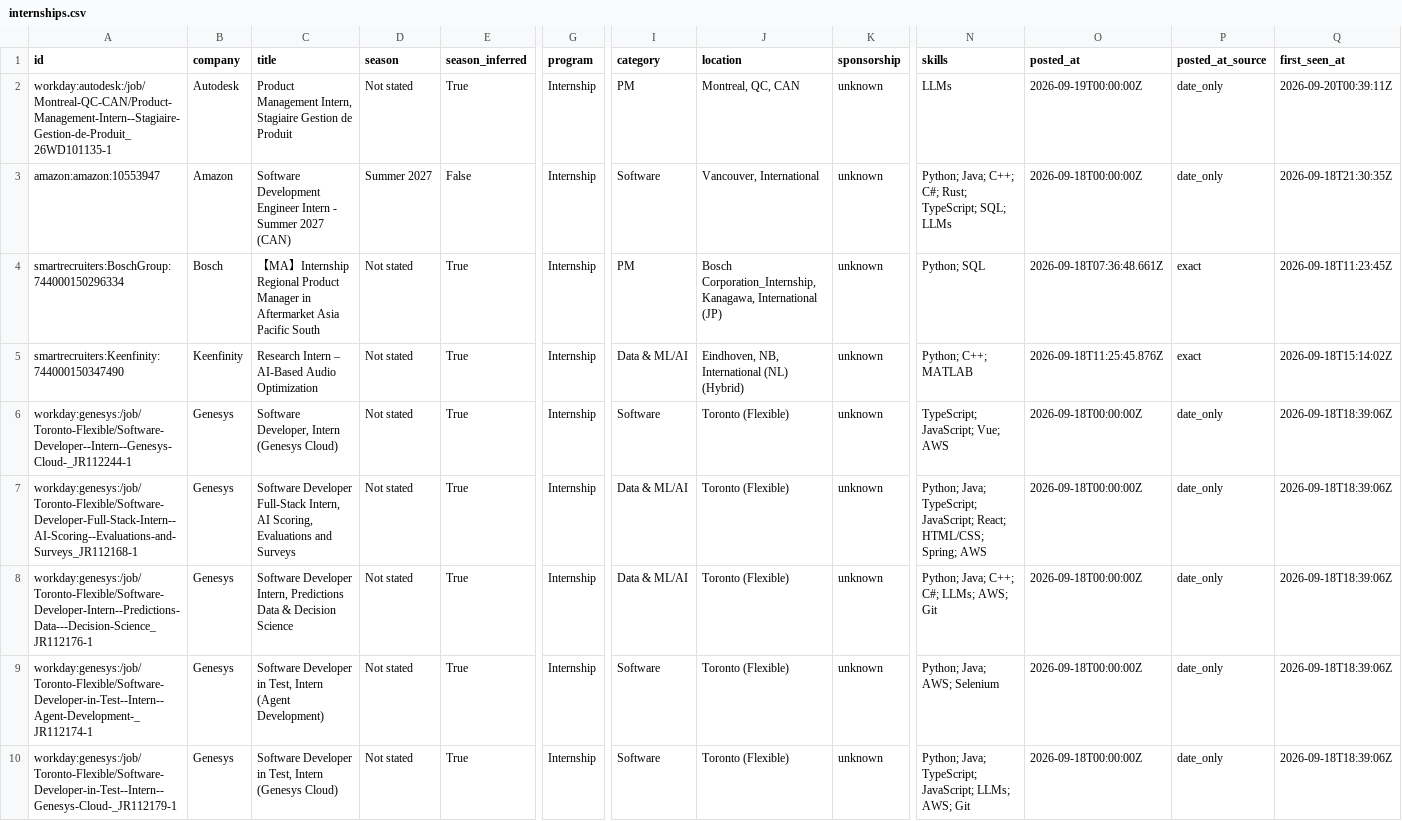
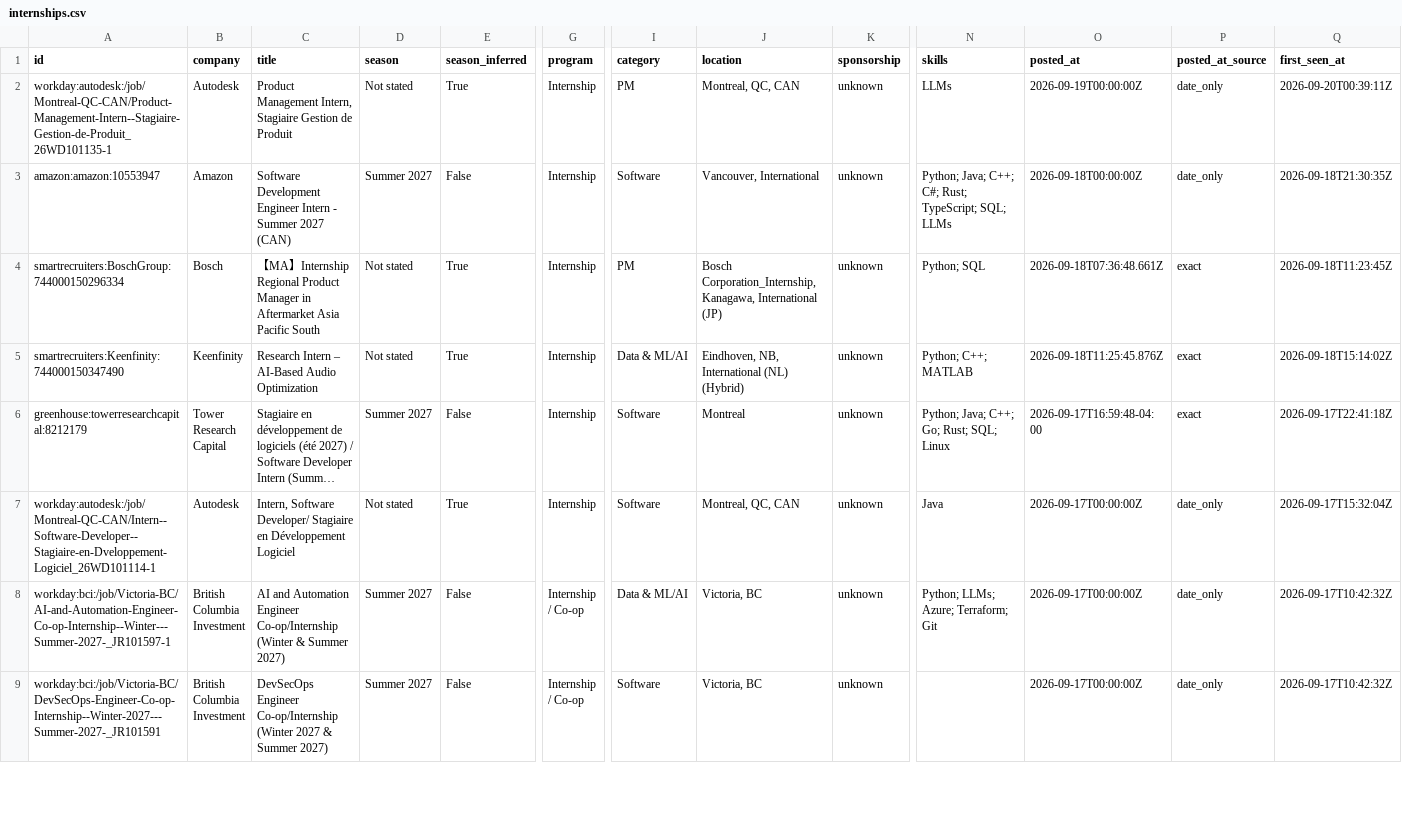
Before and after one commit to parkerhayashi/Automated-List-Of-Summer-2027-and-Fall-2026-Tech-Internships, a CSV file: data/internships.csv, drawn as a sheet; only a part is shown, gaps mark what is left out; the shorter side is filled out with more unchanged rows; long unchanged cells end in …; rows hold the shown columns only; the diff covers the shown part only; the diff names each change by its address in the sheet, - before the commit and + after, or states it on an @@ line.

```diff
--- a/data/internships.csv
+++ b/data/internships.csv
-row 6: workday:genesys:/job/Toronto-Flexible/Software-Developer--Intern--Genesys-Cloud-_JR112244-1 | Genesys | Software Developer, Intern (Genesys Cloud) | Not stated | True | Internship | Software | Toronto (Flexible) | unknown | TypeScript; JavaScript; Vue; AWS | 2026-09-18T00:00:00Z | date_only | 2026-09-18T18:39:06Z
-row 7: workday:genesys:/job/Toronto-Flexible/Software-Developer-Full-Stack-Intern--AI-Scoring--Evaluations-and-Surveys_JR112168-1 | Genesys | Software Developer Full-Stack Intern, AI Scoring, Evaluations and Surveys | Not stated | True | Internship | Data & ML/AI | Toronto (Flexible) | unknown | Python; Java; TypeScript; JavaScript; React; HTML/CSS; Spring; AWS | 2026-09-18T00:00:00Z | date_only | 2026-09-18T18:39:06Z
-row 8: workday:genesys:/job/Toronto-Flexible/Software-Developer-Intern--Predictions-Data---Decision-Science_JR112176-1 | Genesys | Software Developer Intern, Predictions Data & Decision Science | Not stated | True | Internship | Data & ML/AI | Toronto (Flexible) | unknown | Python; Java; C++; C#; LLMs; AWS; Git | 2026-09-18T00:00:00Z | date_only | 2026-09-18T18:39:06Z
-row 9: workday:genesys:/job/Toronto-Flexible/Software-Developer-in-Test--Intern--Agent-Development-_JR112174-1 | Genesys | Software Developer in Test, Intern (Agent Development) | Not stated | True | Internship | Software | Toronto (Flexible) | unknown | Python; Java; AWS; Selenium | 2026-09-18T00:00:00Z | date_only | 2026-09-18T18:39:06Z
-row 10: workday:genesys:/job/Toronto-Flexible/Software-Developer-in-Test--Intern--Genesys-Cloud-_JR112179-1 | Genesys | Software Developer in Test, Intern (Genesys Cloud) | Not stated | True | Internship | Software | Toronto (Flexible) | unknown | Python; Java; TypeScript; JavaScript; LLMs; AWS; Git | 2026-09-18T00:00:00Z | date_only | 2026-09-18T18:39:06Z
```
Also changed, not shown: 5 removed rows elsewhere in this file, docs/internships.csv, 12 other files.
